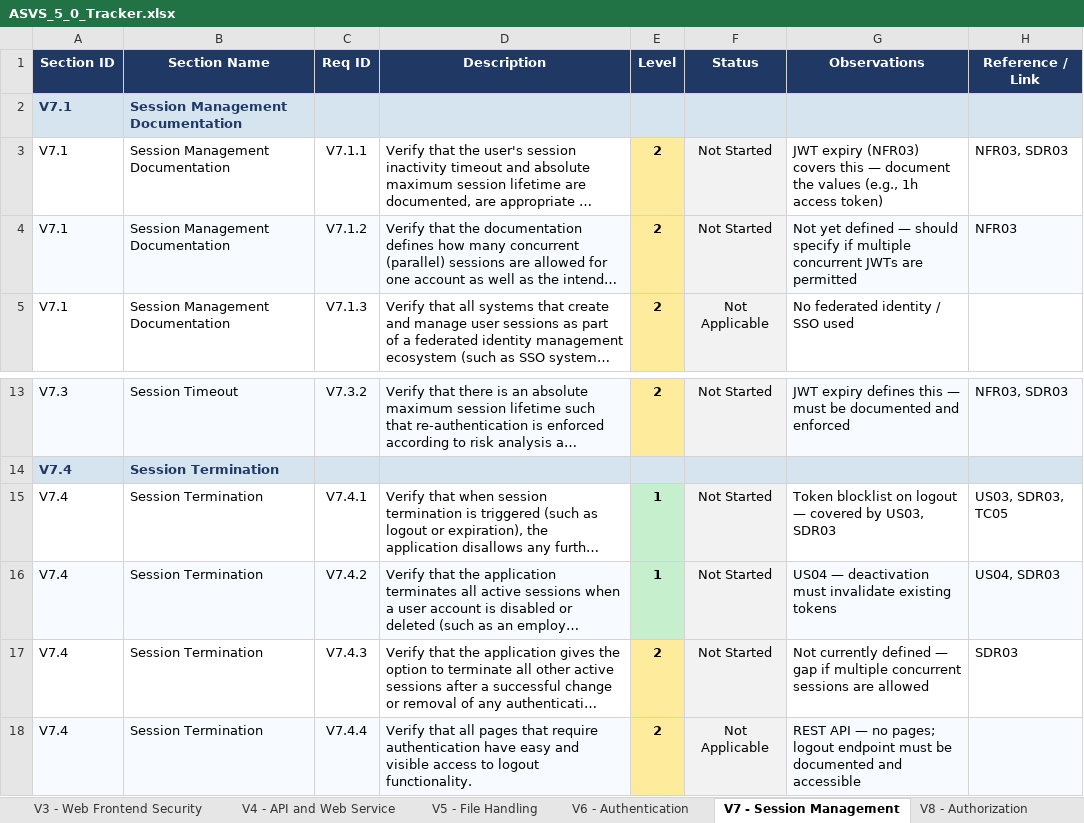
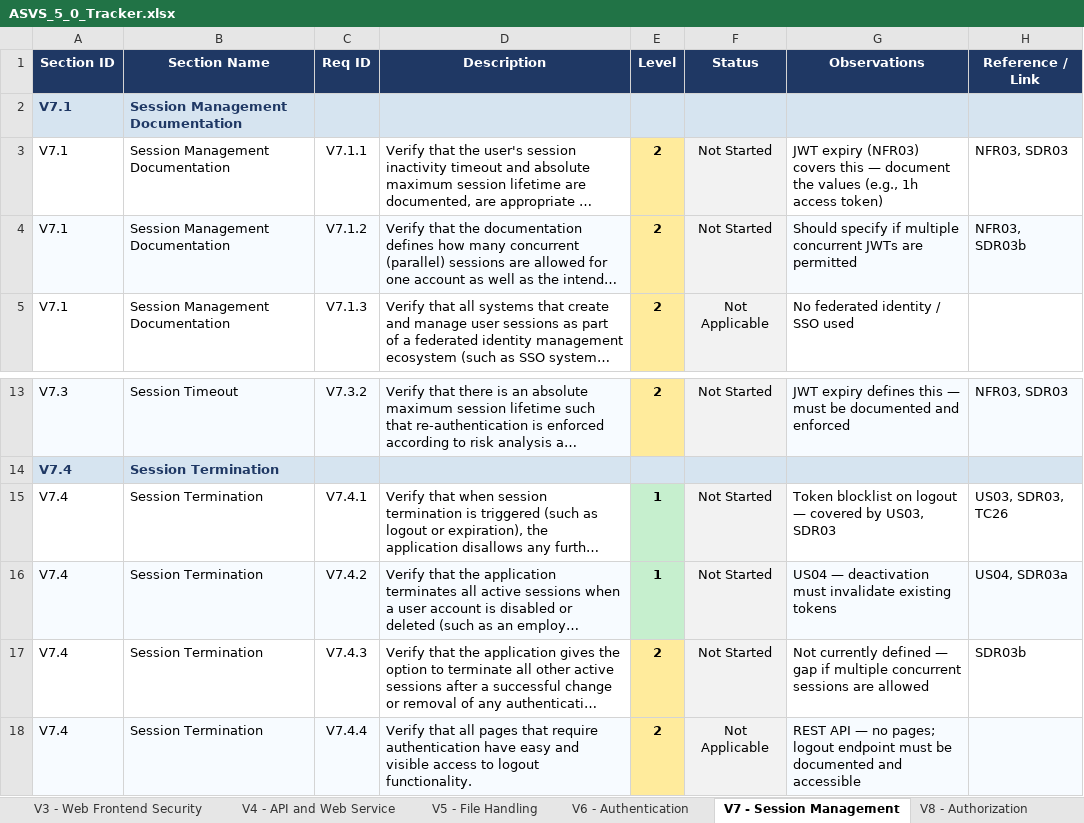
Before and after one commit to mei-desofs/desofs2026_wed_ffs_3, an Excel workbook: Deliverables/ASVS_5_0_Tracker.xlsx, sheet V7 - Session Management, drawn as a sheet; only a part is shown, gaps mark what is left out; long unchanged cells end in …; values as stored, in another font and other column widths than the file's, no borders; conditional formats not drawn; the diff names each change by its address in the sheet, - before the commit and + after, or states it on an @@ line.

Commit message:
docs: fix ASVS 5.0 tracker references and resolve false gaps

```diff
--- a/Deliverables/ASVS_5_0_Tracker.xlsx (sheet V7 - Session Management)
+++ b/Deliverables/ASVS_5_0_Tracker.xlsx (sheet V7 - Session Management)
-G4 (Observations): Not yet defined — should specify if…
+G4 (Observations): Should specify if…
-H4 (Reference / Link): NFR03
+H4 (Reference / Link): NFR03, SDR03b
-H15 (Reference / Link): US03, SDR03, TC05
+H15 (Reference / Link): US03, SDR03, TC26
-H16 (Reference / Link): US04, SDR03
+H16 (Reference / Link): US04, SDR03a
-H17 (Reference / Link): SDR03
+H17 (Reference / Link): SDR03b
```
Also changed, not shown: sheet V6 - Authentication, sheet V5 - File Handling, sheet V8 - Authorization, sheet V1 - Encoding and Sanitization, sheet V9 - Self-contained Tokens, sheet V16 - Security Logging and Erro, 2 more sheets, other sheet tabs, charts or pictures.
